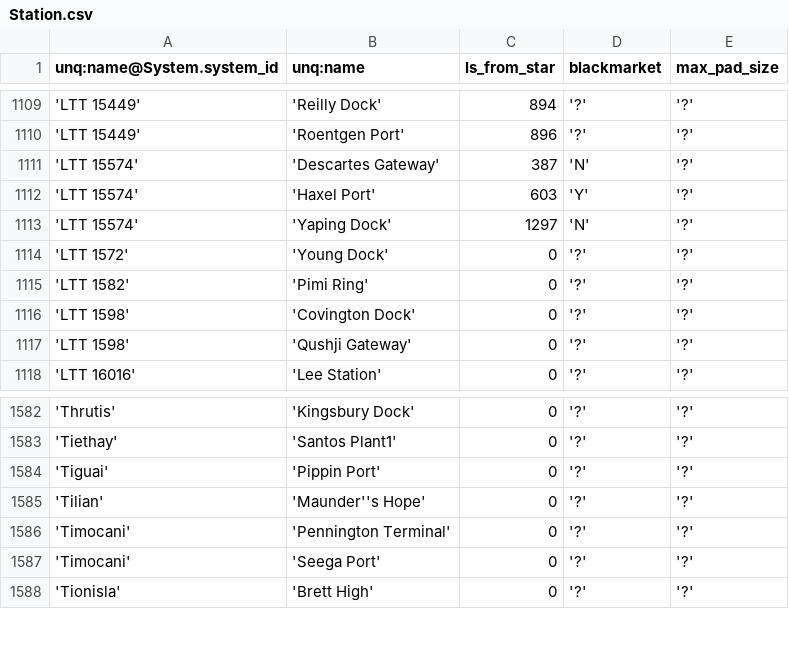
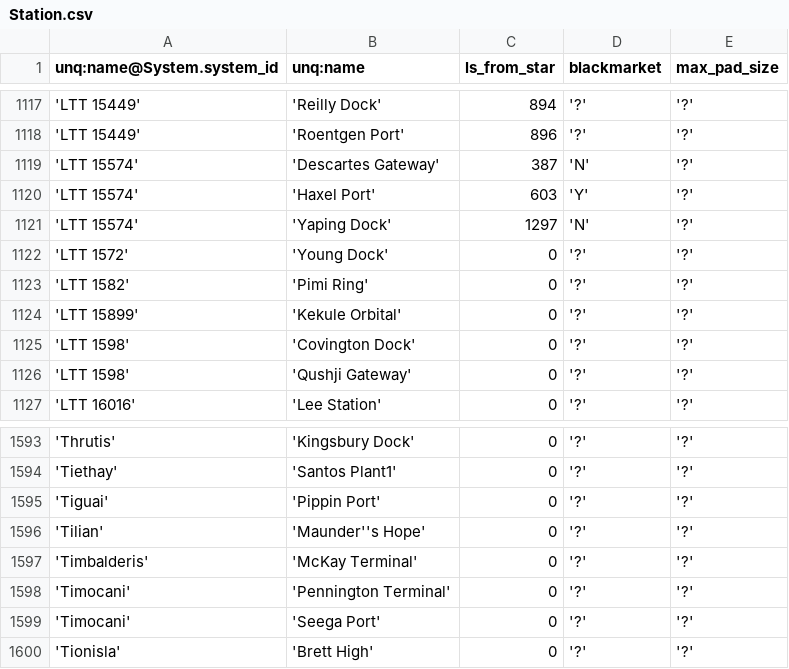
Before and after one commit to eyeonus/Trade-Dangerous, a CSV file: data/Station.csv, drawn as a sheet; only a part is shown, gaps mark what is left out; the diff covers the shown part only; the diff names each change by its address in the sheet, - before the commit and + after, or states it on an @@ line.

```diff
--- a/data/Station.csv
+++ b/data/Station.csv
+row 1124: 'LTT 15899' | 'Kekule Orbital' | 0 | '?' | '?'
+row 1597: 'Timbalderis' | 'McKay Terminal' | 0 | '?' | '?'
```
Also changed, not shown: 10 added rows elsewhere in this file, 1 other file.
